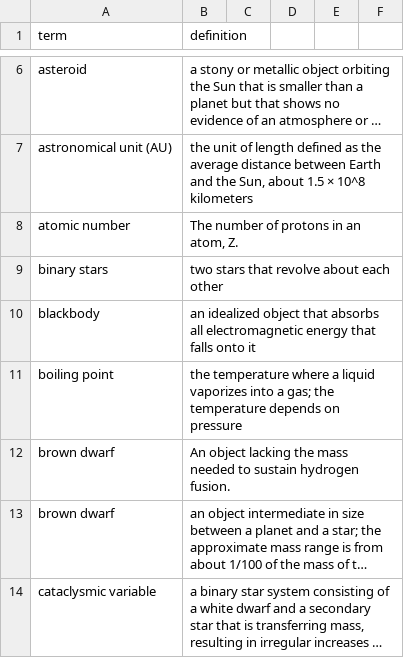
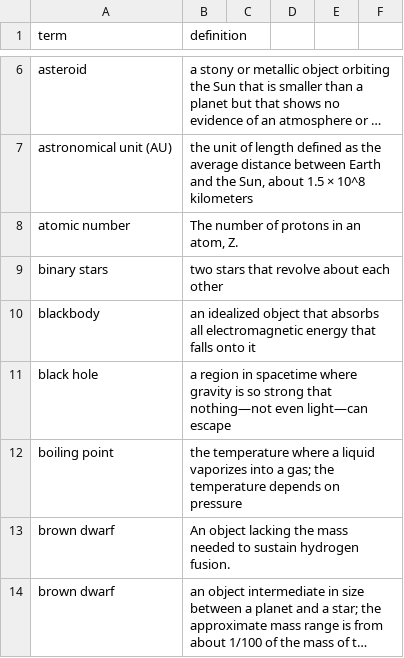
Before and after one commit to rachelmastrapa-dev/OER-Solar-System, a CSV file: chapters/solar-system-key-terms.csv, drawn as a sheet; only a part is shown, gaps mark what is left out; the shorter side is filled out with more unchanged rows; long unchanged cells end in ….

Commit message:
format key terms
defined finding key terms and definitions starting on writing key terms page

```diff
--- a/chapters/solar-system-key-terms.csv
+++ b/chapters/solar-system-key-terms.csv
@@ -10,2 +10,3 @@ binary stars,two stars that revolve about each other
 blackbody,an idealized object that absorbs all electromagnetic energy that falls onto it
+black hole,a region in spacetime where gravity is so strong that nothing—not even light—can escape
 boiling point, the temperature where a liquid vaporizes into a gas; the temperature depends on pressure
```
Also changed, not shown: 7 other files.
